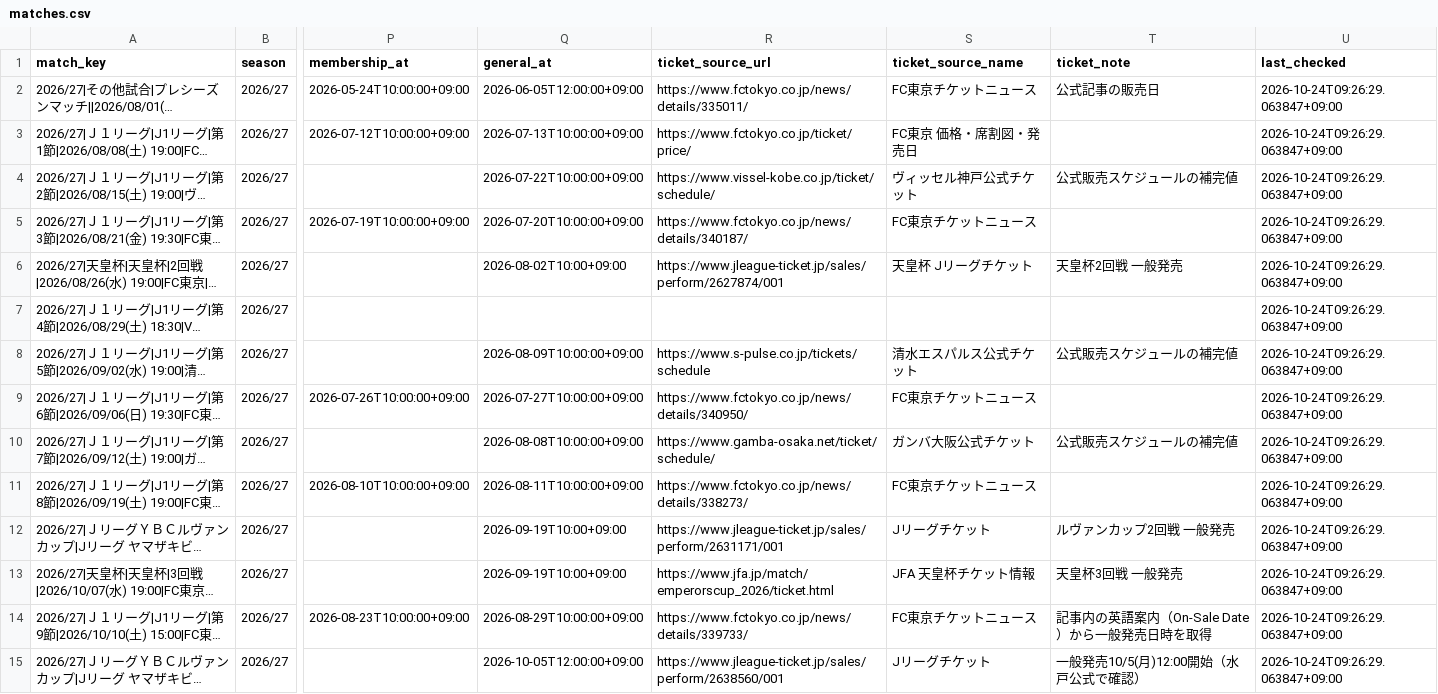
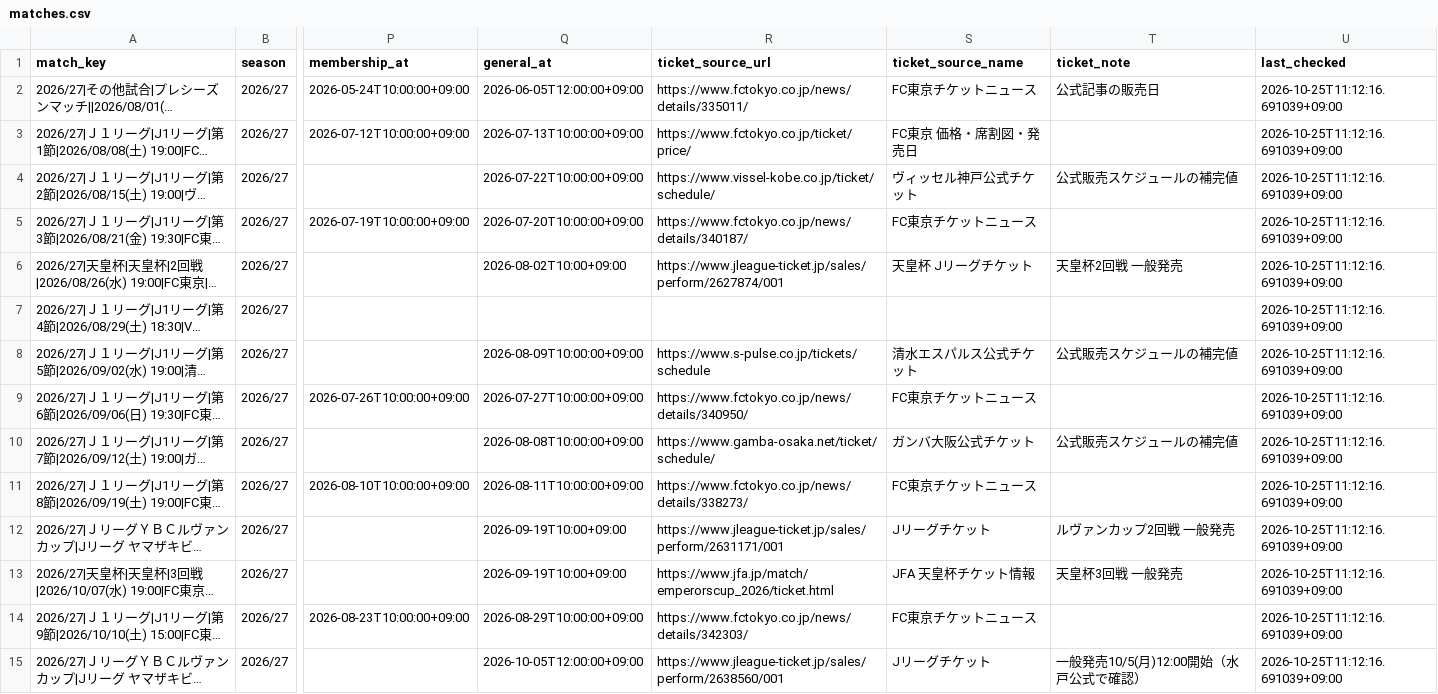
Before and after one commit to bizdocsupport/fctokyo-supporter-tools, a CSV file: data/matches.csv, drawn as a sheet; only a part is shown, gaps mark what is left out; long unchanged cells end in …; the diff covers the shown part only; the diff names each change by its address in the sheet, - before the commit and + after, or states it on an @@ line.

```diff
--- a/data/matches.csv
+++ b/data/matches.csv
-U2:U15 (last_checked): 2026-10-24T09:26:29.063847+09:00
+U2:U15 (last_checked): 2026-10-25T11:12:16.691039+09:00
-R14 (ticket_source_url): https://www.fctokyo.co.jp/news/details/339733/
+R14 (ticket_source_url): https://www.fctokyo.co.jp/news/details/342303/
-T14 (ticket_note): 記事内の英語案内（On-Sale Date）から一般発売日時を取得
+T14 (ticket_note): (empty)
```
Also changed, not shown: 31 edited cells elsewhere in this file, data/ticket_news.csv, 3 other files.
